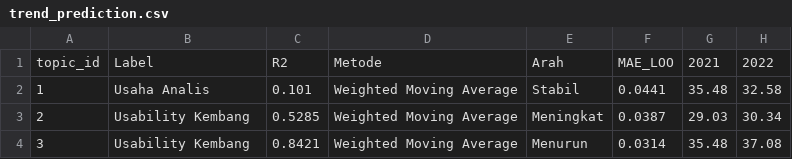
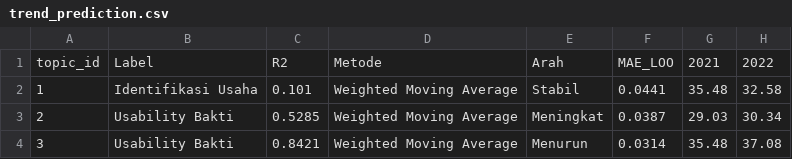
Before and after one commit to rifkyoktri-ai/lda-topik-skripsi-si-uinrf, a CSV file: model/trend_prediction.csv, drawn as a sheet; only a part is shown; the diff names each change by its address in the sheet, - before the commit and + after, or states it on an @@ line.

```diff
--- a/model/trend_prediction.csv
+++ b/model/trend_prediction.csv
-B2: Usaha Analis
+B2: Identifikasi Usaha
-B3:B4: Usability Kembang
+B3:B4: Usability Bakti
```
Also changed, not shown: model/experiment_history.csv, model/topic_distribution.csv, 15 other files.
